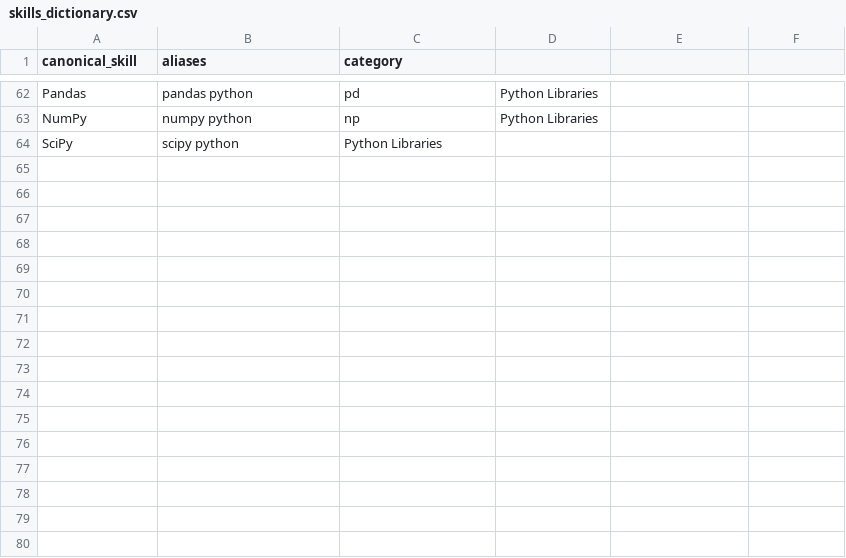
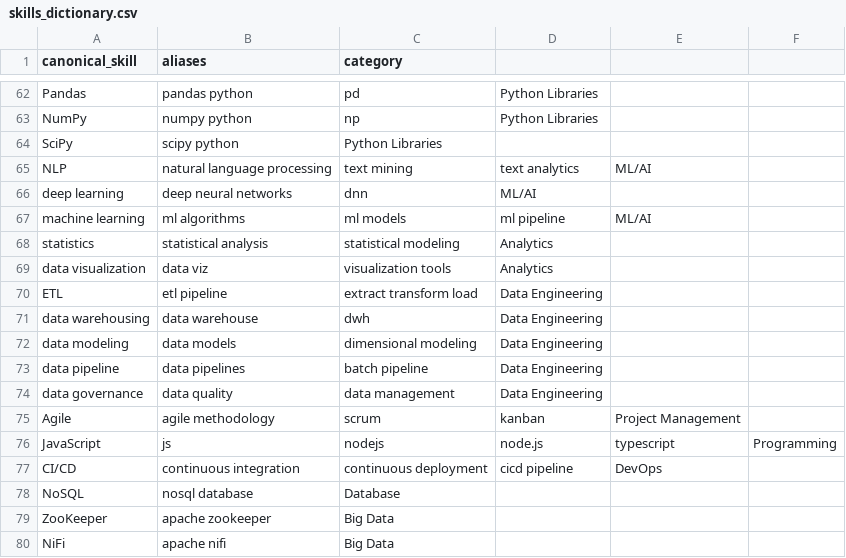
Before and after one commit to itzsahil-prog/Job-Profile-Recruitment-Analyzer, a CSV file: config/skills_dictionary.csv, drawn as a sheet; only a part is shown, gaps mark what is left out.

Commit message:
Complete Big Data Job Profile Recruitment Analyzer - Full Implementation
- Implement full 7-stage analytics pipeline (MapReduce -> Pig -> Hive -> Clustering -> Visualization)
- Add local simulation mode for Windows environment (local_sim/ directory)
- Complete Python analytics scripts: validate_dataset, build_vectors, clustering, visualize
- Create 20 passing unit tests (mapper, reducer, dataset validation)
- Add competence matrix generation (4x9 job families vs skill groups)
- Implement k-means clustering for job families (k=4) and skill groups (k=9)
- Add comprehensive documentation (DEPLOYMENT.md, tasks.md)
- Configure project for GitHub deployment
- Process 1.6M+ job postings with 39 skill categories

Features:
- MapReduce skill frequency counting (post count and mention count modes)
- Pig data cleaning and job-skills join simulation
- Hive analytics queries simulation
- Binary feature matrix construction
- KMeans clustering with evaluation metrics (elbow, silhouette)
- 6 visualization charts (skill frequencies, distributions, heatmaps, elbow plots)

Student: Sahil Goyal | Roll No: 11242424 | Section: H/H2
GitHub: https://github.com/itzsahil-prog/Job-Profile-Recruitment-Analyzer

```diff
--- a/config/skills_dictionary.csv
+++ b/config/skills_dictionary.csv
@@ -64 +64,17 @@ NumPy,numpy python,np,Python Libraries
 SciPy,scipy python,Python Libraries
+NLP,natural language processing,text mining,text analytics,ML/AI
+deep learning,deep neural networks,dnn,ML/AI
+machine learning,ml algorithms,ml models,ml pipeline,ML/AI
+statistics,statistical analysis,statistical modeling,Analytics
+data visualization,data viz,visualization tools,Analytics
+ETL,etl pipeline,extract transform load,Data Engineering
+data warehousing,data warehouse,dwh,Data Engineering
+data modeling,data models,dimensional modeling,Data Engineering
+data pipeline,data pipelines,batch pipeline,Data Engineering
+data governance,data quality,data management,Data Engineering
+Agile,agile methodology,scrum,kanban,Project Management
+JavaScript,js,nodejs,node.js,typescript,Programming
+CI/CD,continuous integration,continuous deployment,cicd pipeline,DevOps
+NoSQL,nosql database,Database
+ZooKeeper,apache zookeeper,Big Data
+NiFi,apache nifi,Big Data
```
Also changed, not shown: 19 other files.
